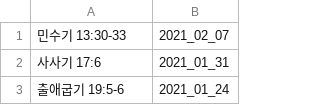
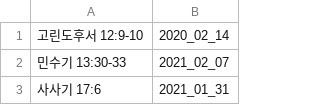
Before and after one commit to petercpark/Holy-People-Church, a CSV file: bibleverses.csv, drawn as a sheet; only a part is shown; the shorter side is filled out with more unchanged rows.

Commit message:
Update bibleverses.csv

```diff
--- a/bibleverses.csv
+++ b/bibleverses.csv
@@ -1 +1,2 @@
+고린도후서 12:9-10,2020_02_14
 민수기 13:30-33,2021_02_07
```
